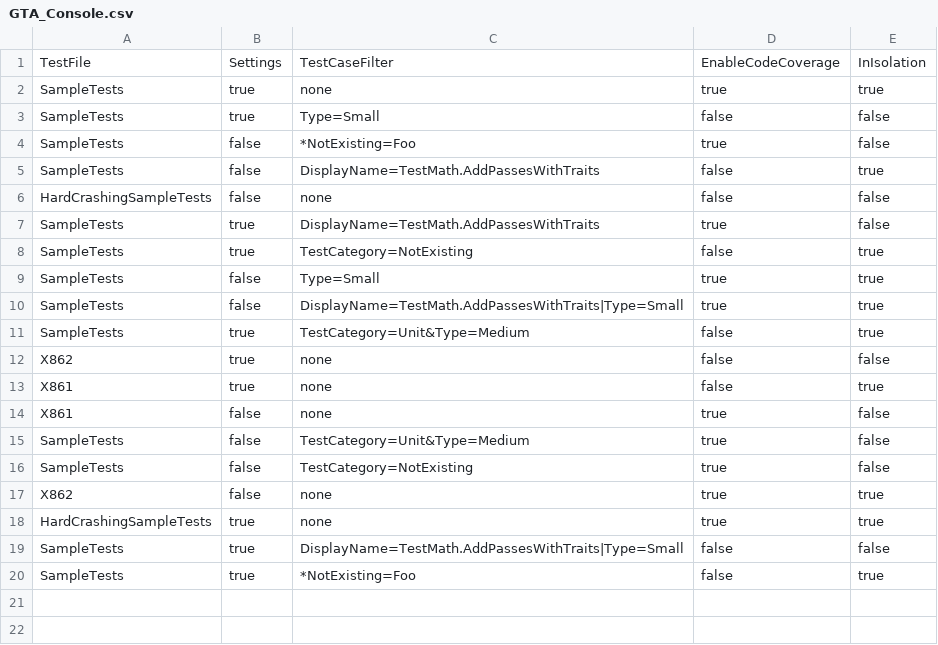
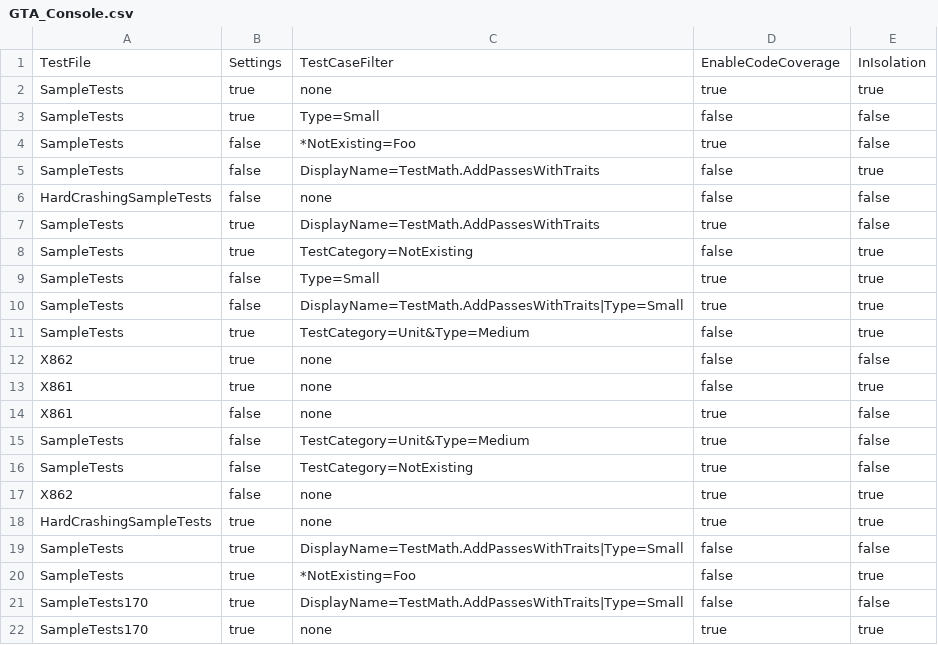
Before and after one commit to csoltenborn/GoogleTestAdapter, a CSV file: GoogleTestAdapter/VsPackage.Tests.Generated/GTA_Console.csv, drawn as a sheet; the diff names each change by its address in the sheet, - before the commit and + after, or states it on an @@ line.

Commit message:
added tests for sample tests compiled against Google Test 1.7.0 (#103)

```diff
--- a/GoogleTestAdapter/VsPackage.Tests.Generated/GTA_Console.csv
+++ b/GoogleTestAdapter/VsPackage.Tests.Generated/GTA_Console.csv
+row 21: SampleTests170 | true | DisplayName=TestMath.AddPassesWithTraits|Type=Small | false | false
+row 22: SampleTests170 | true | none | true | true
```
Also changed, not shown: 6 other files.
